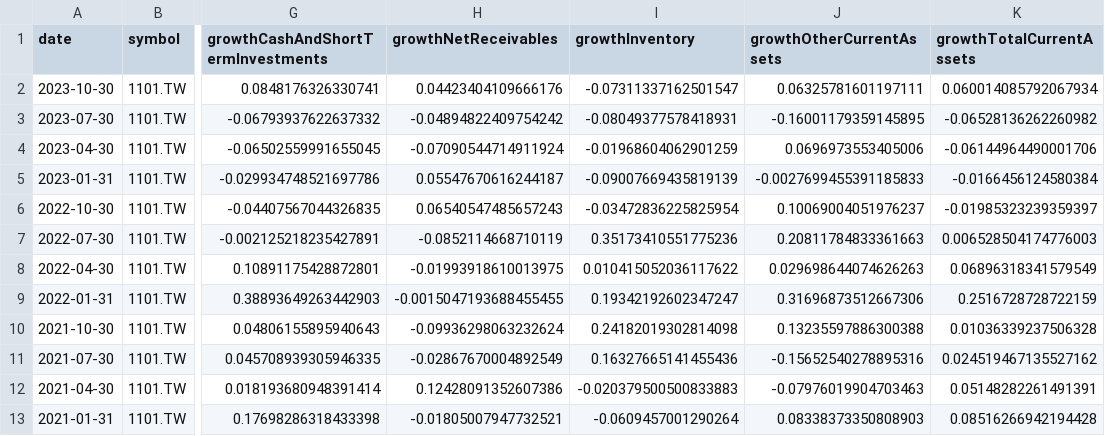
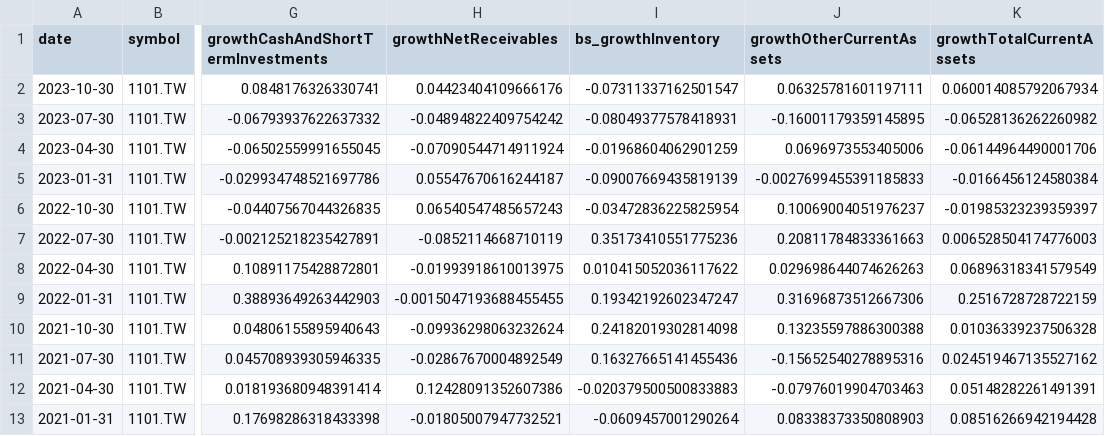
Before and after one commit to ethanpai1206/stark_test, a CSV file: data/balanceSheetStatementGrowth.csv, drawn as a sheet; only a part is shown, gaps mark what is left out; the diff names each change by its address in the sheet, - before the commit and + after, or states it on an @@ line.

```diff
--- a/data/balanceSheetStatementGrowth.csv
+++ b/data/balanceSheetStatementGrowth.csv
-I1: growthInventory
+I1: bs_growthInventory
```
Also changed, not shown: data/cashFlowStatementGrowth.csv, data/incomeStatementGrowth.csv, 2 other files.
